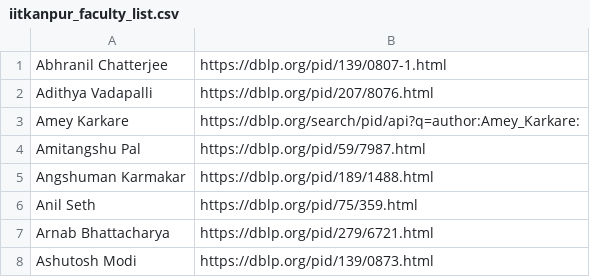
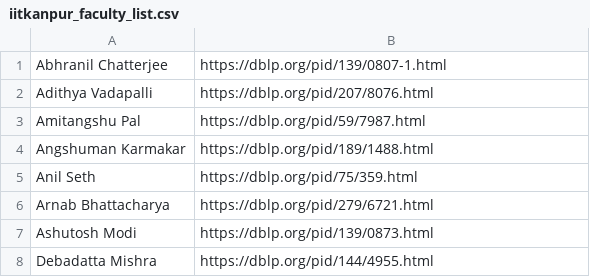
Before and after one commit to manmatha-roy/know-your-dept-core-stats, a CSV file: facultydb/iitkanpur_faculty_list.csv, drawn as a sheet; only a part is shown; the shorter side is filled out with more unchanged rows.

```diff
--- a/facultydb/iitkanpur_faculty_list.csv
+++ b/facultydb/iitkanpur_faculty_list.csv
@@ -2,3 +2,2 @@ Abhranil Chatterjee,https://dblp.org/pid/139/0807-1.html
 Adithya Vadapalli,https://dblp.org/pid/207/8076.html
-Amey Karkare,https://dblp.org/search/pid/api?q=author:Amey_Karkare:
 Amitangshu Pal,https://dblp.org/pid/59/7987.html
```
Also changed, not shown: facultydb/iitbombay_faculty_list.csv, facultydb/iitgandhinagar_faculty_list.csv, 3 other files.
